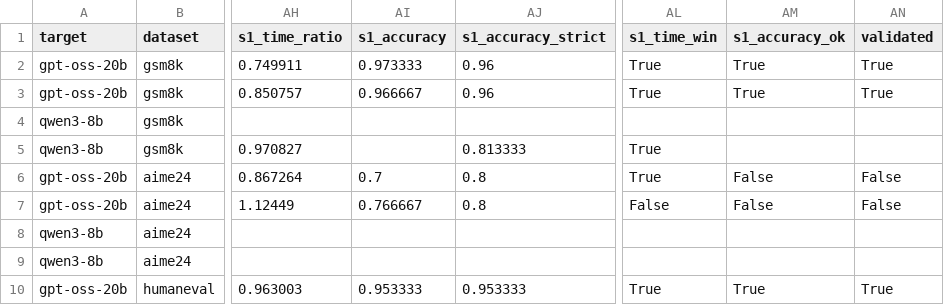
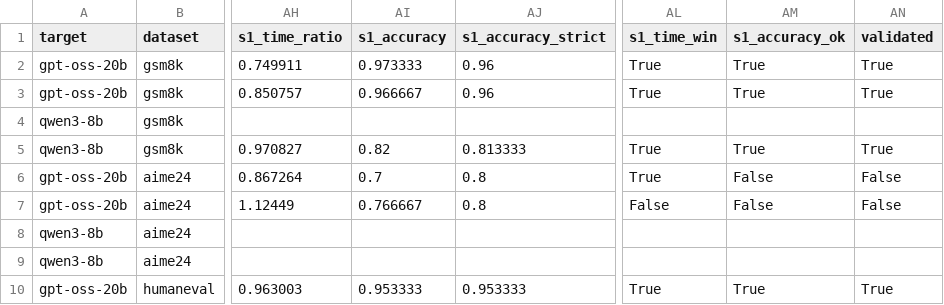
Before and after one commit to billxby/lossy-token-eff, a CSV file: campaign/addendum/best_setting.csv, drawn as a sheet; only a part is shown, gaps mark what is left out; the diff names each change by its address in the sheet, - before the commit and + after, or states it on an @@ line.

```diff
--- a/campaign/addendum/best_setting.csv
+++ b/campaign/addendum/best_setting.csv
-AI5 (s1_accuracy): (empty)
+AI5 (s1_accuracy): 0.82
-AM5 (s1_accuracy_ok): (empty)
+AM5 (s1_accuracy_ok): True
-AN5 (validated): (empty)
+AN5 (validated): True
```
Also changed, not shown: campaign/addendum/seeds/summary.csv, 6 other files.
